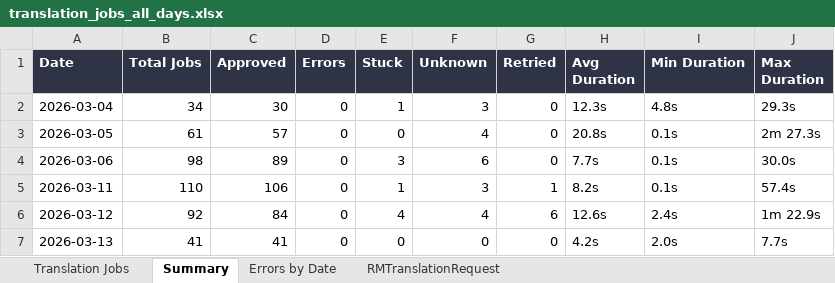
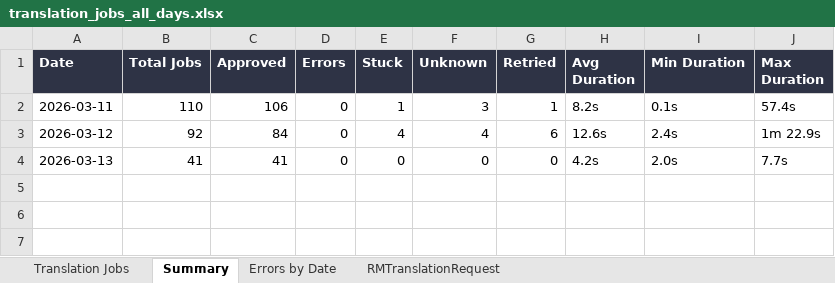
Before and after one commit to adeporra/rm-translation-reports, an Excel workbook: reports/translation_jobs_all_days.xlsx, sheet Summary, drawn as a sheet; values as stored, in another font and other column widths than the file's, no borders; the diff names each change by its address in the sheet, - before the commit and + after, or states it on an @@ line.

```diff
--- a/reports/translation_jobs_all_days.xlsx (sheet Summary)
+++ b/reports/translation_jobs_all_days.xlsx (sheet Summary)
-row 2: 2026-03-04 | 34 | 30 | 0 | 1 | 3 | 0 | 12.3s | 4.8s | 29.3s
-row 3: 2026-03-05 | 61 | 57 | 0 | 0 | 4 | 0 | 20.8s | 0.1s | 2m 27.3s
-row 4: 2026-03-06 | 98 | 89 | 0 | 3 | 6 | 0 | 7.7s | 0.1s | 30.0s
```
Also changed, not shown: sheet Translation Jobs, sheet RMTranslationRequest, sheet Errors by Date, 5 other files.
